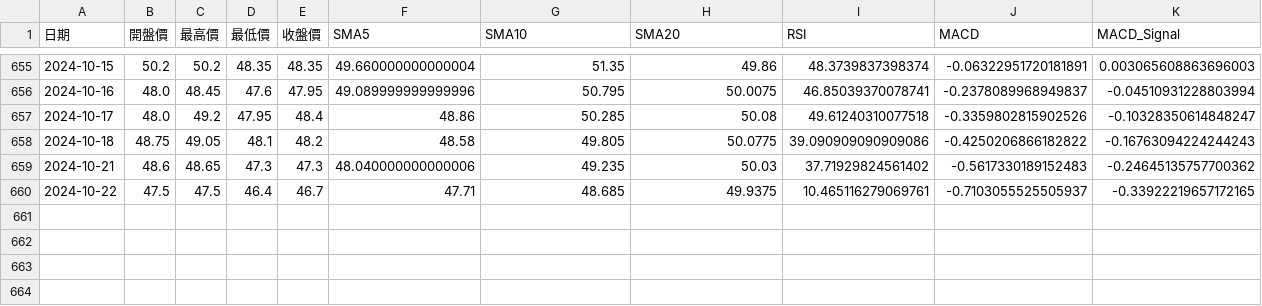
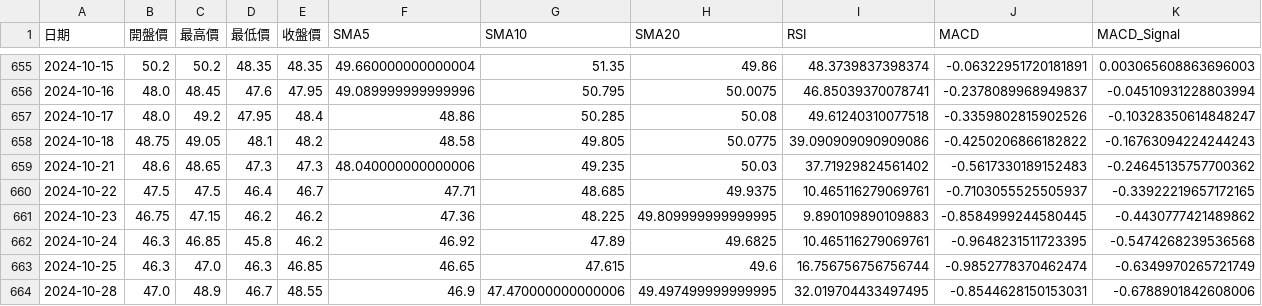
Before and after one commit to aki168/113-financial-big-data-analysis, a CSV file: stock_data_1301_with_features.csv, drawn as a sheet; only a part is shown, gaps mark what is left out; the diff names each change by its address in the sheet, - before the commit and + after, or states it on an @@ line.

```diff
--- a/stock_data_1301_with_features.csv
+++ b/stock_data_1301_with_features.csv
+row 661: 2024-10-23 | 46.75 | 47.15 | 46.2 | 46.2 | 47.36 | 48.225 | 49.809999999999995 | 9.890109890109883 | -0.8584999244580445 | -0.4430777421489862
+row 662: 2024-10-24 | 46.3 | 46.85 | 45.8 | 46.2 | 46.92 | 47.89 | 49.6825 | 10.465116279069761 | -0.9648231511723395 | -0.5474268239536568
+row 663: 2024-10-25 | 46.3 | 47.0 | 46.3 | 46.85 | 46.65 | 47.615 | 49.6 | 16.756756756756744 | -0.9852778370462474 | -0.6349970265721749
+row 664: 2024-10-28 | 47.0 | 48.9 | 46.7 | 48.55 | 46.9 | 47.470000000000006 | 49.497499999999995 | 32.019704433497495 | -0.8544628150153031 | -0.6788901842608006
```
Also changed, not shown: 7 other files.
